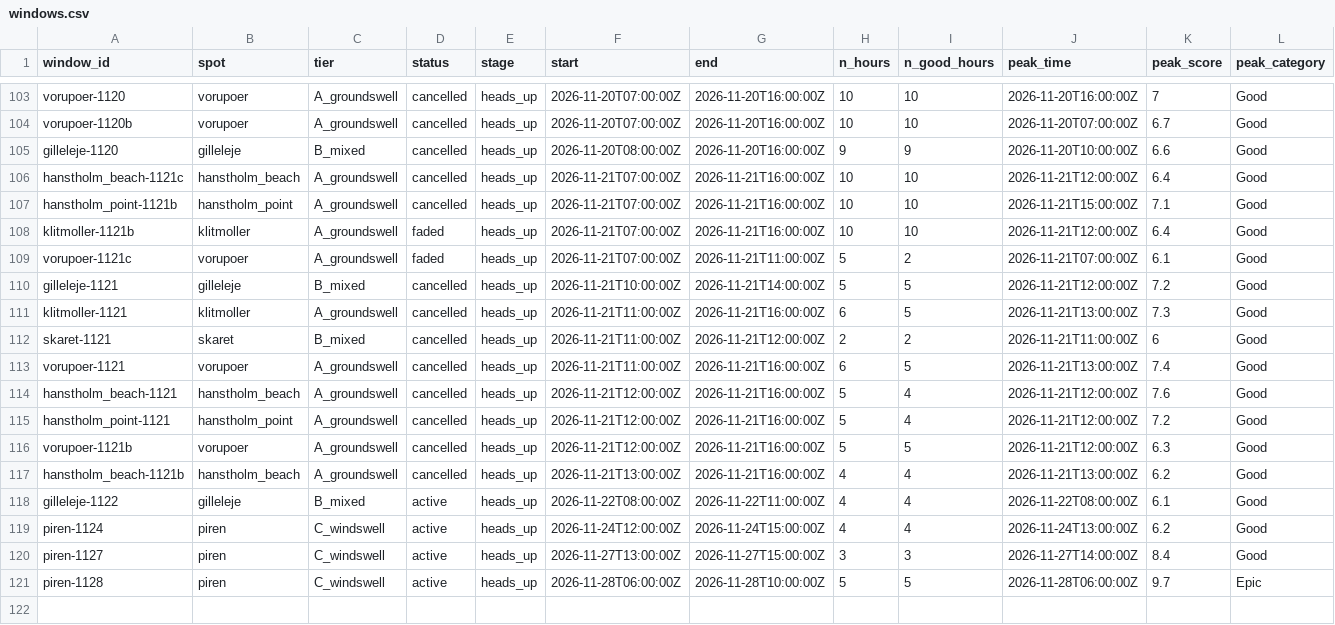
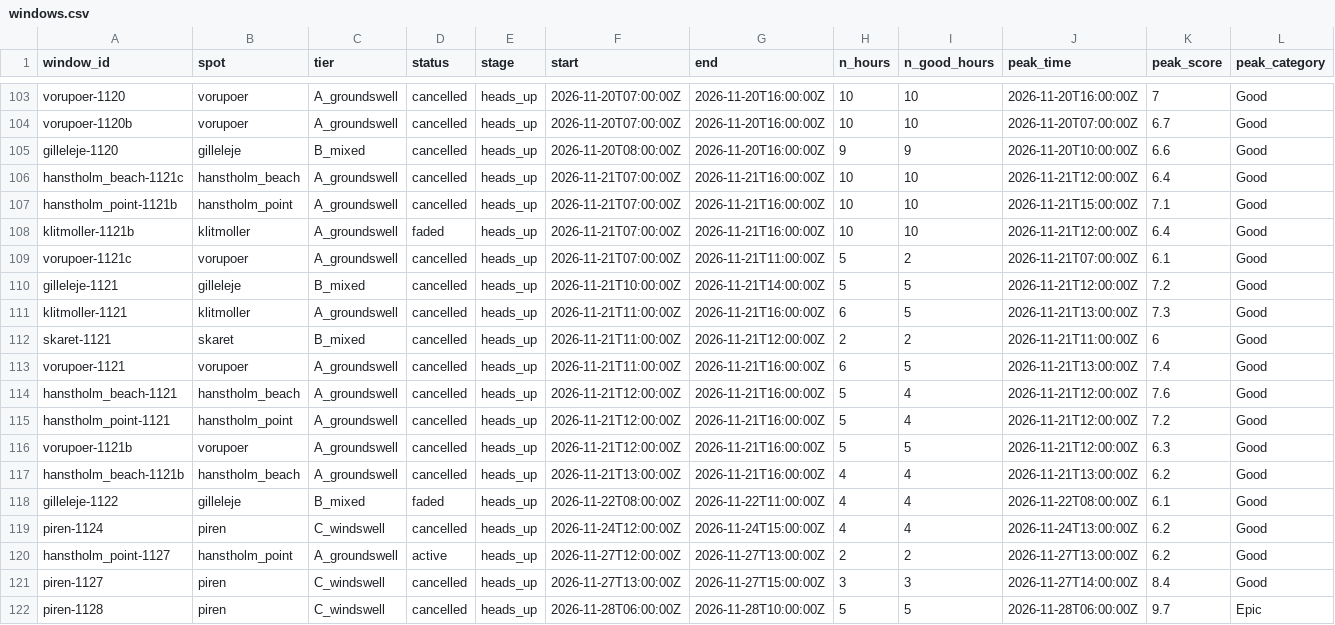
Before and after one commit to Jallen1998/surf-forecasting, a CSV file: state/windows.csv, drawn as a sheet; only a part is shown, gaps mark what is left out; addresses are those after the commit; rows hold the shown columns only; the diff names each change by its address in the sheet, - before the commit and + after, or states it on an @@ line.

```diff
--- a/state/windows.csv
+++ b/state/windows.csv
-D109 (status): faded
+D109 (status): cancelled
-D118 (status): active
+D118 (status): faded
-D119 (status): active
+D119 (status): cancelled
+row 120: hanstholm_point-1127 | hanstholm_point | A_groundswell | active | heads_up | 2026-11-27T12:00:00Z | 2026-11-27T13:00:00Z | 2 | 2 | 2026-11-27T13:00:00Z | 6.2 | Good
-D121:D122 (status): active
+D121:D122 (status): cancelled
```
Also changed, not shown: state/regions_told.csv, 1 other file.
